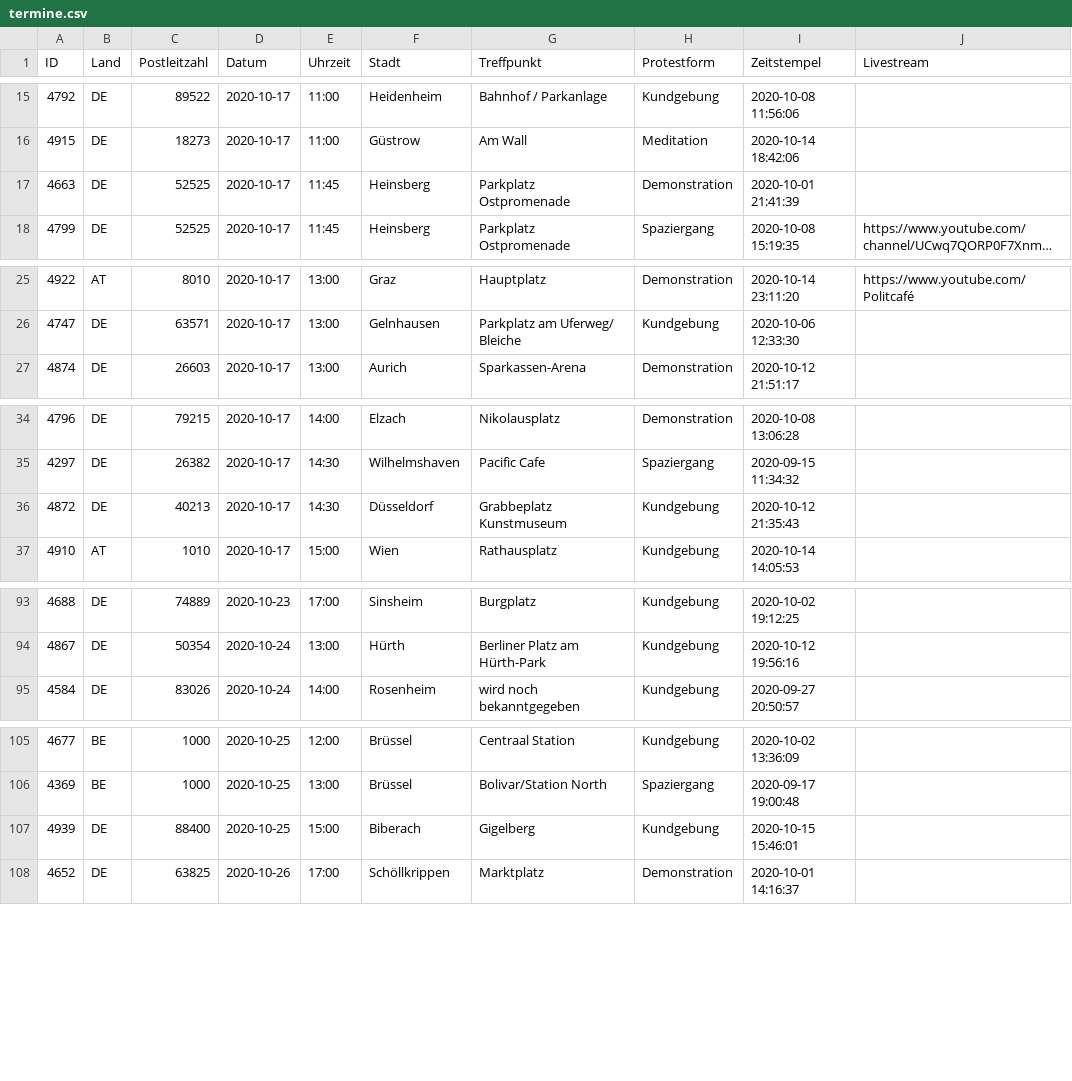
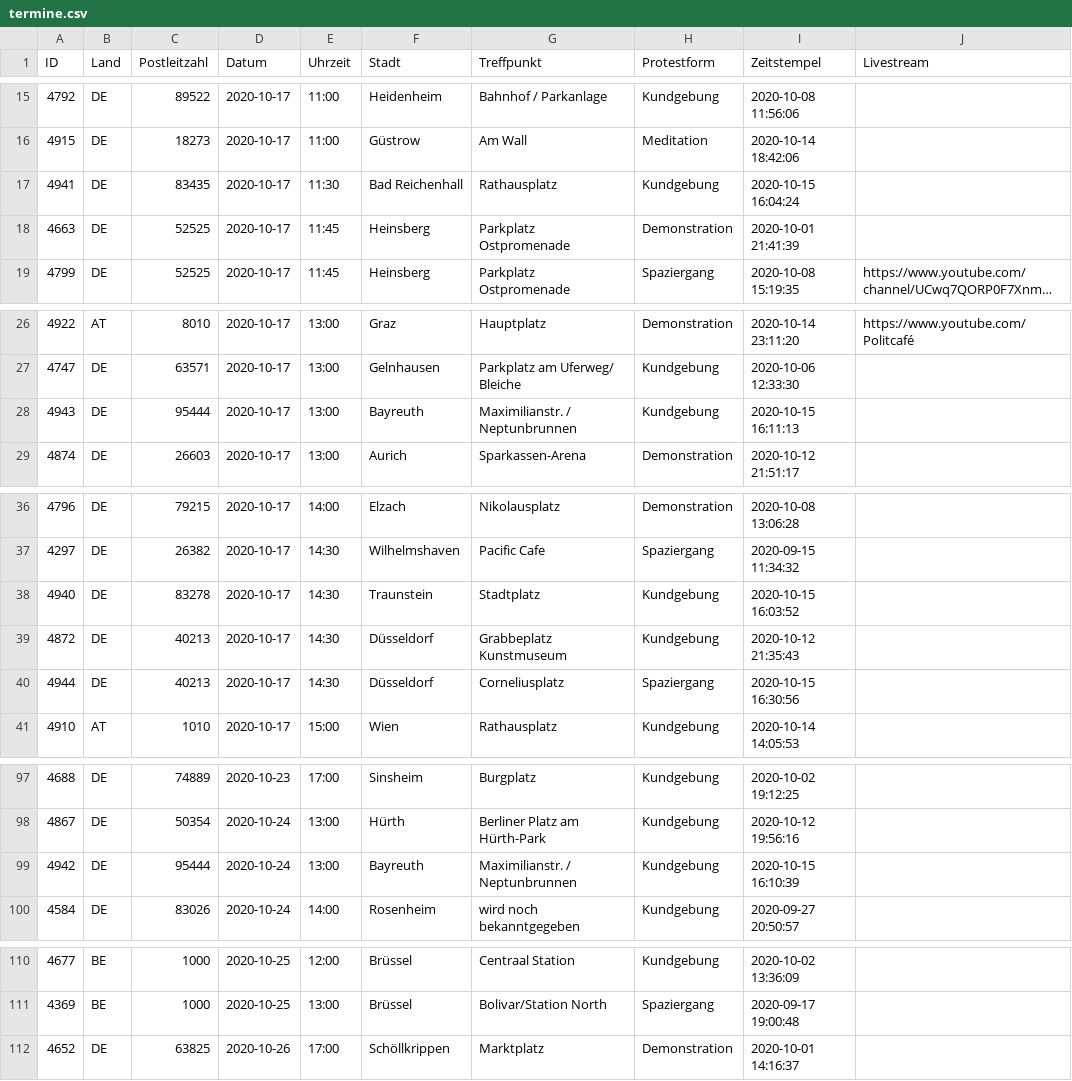
Before and after one commit to anonymous-tld/m.terminkalender.top, a CSV file: _data/termine.csv, drawn as a sheet; only a part is shown, gaps mark what is left out; long unchanged cells end in ….

Commit message:
Update termine.csv from https://demo.terminkalender.top/termine.csv

```diff
--- a/_data/termine.csv
+++ b/_data/termine.csv
@@ -16,2 +16,3 @@ ID,Land,Postleitzahl,Datum,Uhrzeit,Stadt,Treffpunkt,Protestform,Zeitstempel,Live
 4915,DE,18273,2020-10-17,11:00,Güstrow,Am Wall,Meditation,2020-10-14 18:42:06,
+4941,DE,83435,2020-10-17,11:30,Bad Reichenhall,Rathausplatz,Kundgebung,2020-10-15 16:04:24,
 4663,DE,52525,2020-10-17,11:45,Heinsberg,Parkplatz Ostpromenade,Demonstration,2020-10-01 21:41:39,
@@ -26,2 +27,3 @@ ID,Land,Postleitzahl,Datum,Uhrzeit,Stadt,Treffpunkt,Protestform,Zeitstempel,Live
 4747,DE,63571,2020-10-17,13:00,Gelnhausen,Parkplatz am Uferweg/ Bleiche,Kundgebung,2020-10-06 12:33:30,
+4943,DE,95444,2020-10-17,13:00,Bayreuth,Maximilianstr. / Neptunbrunnen,Kundgebung,2020-10-15 16:11:13,
 4874,DE,26603,2020-10-17,13:00,Aurich,Sparkassen-Arena,Demonstration,2020-10-12 21:51:17,
@@ -35,3 +37,5 @@ ID,Land,Postleitzahl,Datum,Uhrzeit,Stadt,Treffpunkt,Protestform,Zeitstempel,Live
 4297,DE,26382,2020-10-17,14:30,Wilhelmshaven,Pacific Cafe,Spaziergang,2020-09-15 11:34:32,
+4940,DE,83278,2020-10-17,14:30,Traunstein,Stadtplatz,Kundgebung,2020-10-15 16:03:52,
 4872,DE,40213,2020-10-17,14:30,Düsseldorf,Grabbeplatz Kunstmuseum,Kundgebung,2020-10-12 21:35:43,
+4944,DE,40213,2020-10-17,14:30,Düsseldorf,Corneliusplatz ,Spaziergang,2020-10-15 16:30:56,
 4910,AT,1010,2020-10-17,15:00,Wien,Rathausplatz,Kundgebung,2020-10-14 14:05:53,
@@ -94,2 +98,3 @@ ID,Land,Postleitzahl,Datum,Uhrzeit,Stadt,Treffpunkt,Protestform,Zeitstempel,Live
 4867,DE,50354,2020-10-24,13:00,Hürth,Berliner Platz am Hürth-Park,Kundgebung,2020-10-12 19:56:16,
+4942,DE,95444,2020-10-24,13:00,Bayreuth,Maximilianstr. / Neptunbrunnen,Kundgebung,2020-10-15 16:10:39,
 4584,DE,83026,2020-10-24,14:00,Rosenheim,wird noch bekanntgegeben,Kundgebung,2020-09-27 20:50:57,
@@ -106,3 +111,2 @@ ID,Land,Postleitzahl,Datum,Uhrzeit,Stadt,Treffpunkt,Protestform,Zeitstempel,Live
 4369,BE,1000,2020-10-25,13:00,Brüssel,Bolivar/Station North,Spaziergang,2020-09-17 19:00:48,
-4939,DE,88400,2020-10-25,15:00,Biberach,Gigelberg,Kundgebung,2020-10-15 15:46:01,
 4652,DE,63825,2020-10-26,17:00,Schöllkrippen,Marktplatz,Demonstration,2020-10-01 14:16:37,
```
